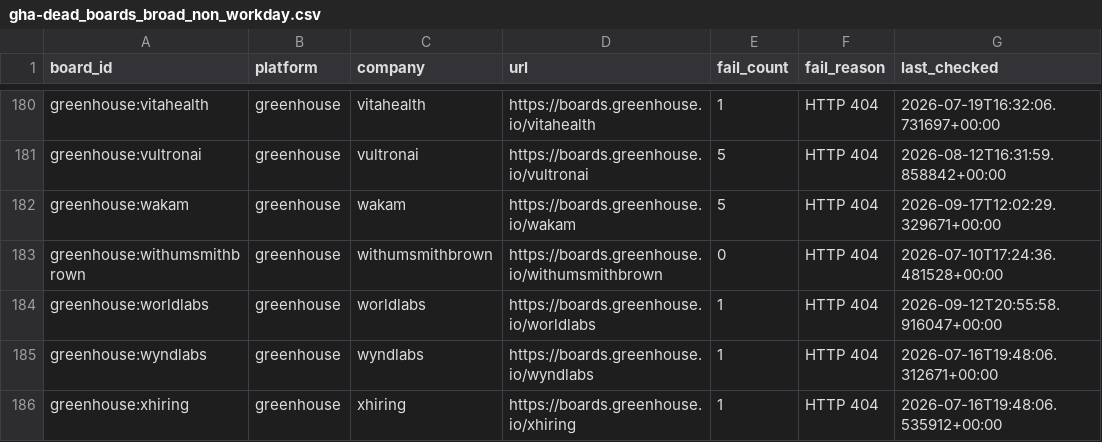
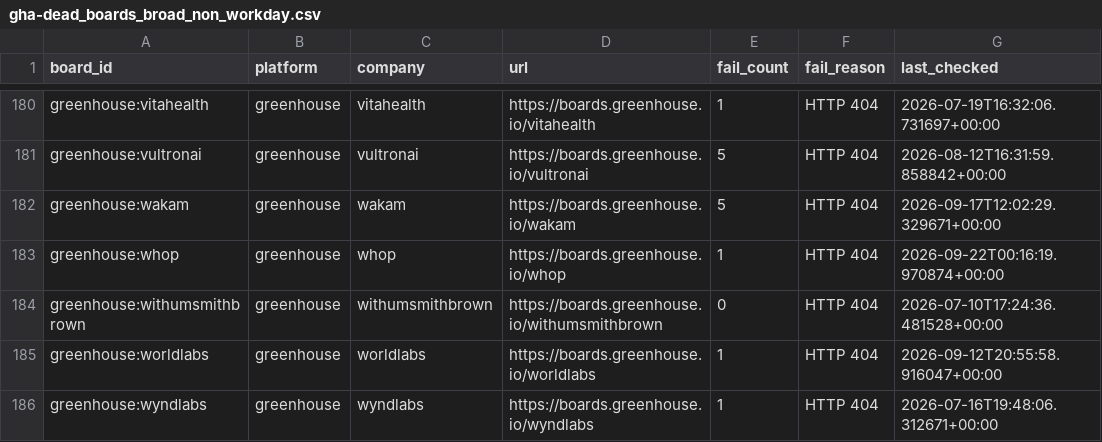
Before and after one commit to chandalagufus/job, a CSV file: state/gha-dead_boards_broad_non_workday.csv, drawn as a sheet; only a part is shown, gaps mark what is left out; the shorter side is filled out with more unchanged rows.

```diff
--- a/state/gha-dead_boards_broad_non_workday.csv
+++ b/state/gha-dead_boards_broad_non_workday.csv
@@ -182,2 +182,3 @@ greenhouse:vultronai,greenhouse,vultronai,https://boards.greenhouse.io/vultronai
 greenhouse:wakam,greenhouse,wakam,https://boards.greenhouse.io/wakam,5,HTTP 404,2026-09-17T12:02:29.329671+00:00
+greenhouse:whop,greenhouse,whop,https://boards.greenhouse.io/whop,1,HTTP 404,2026-09-22T00:16:19.970874+00:00
 greenhouse:withumsmithbrown,greenhouse,withumsmithbrown,https://boards.greenhouse.io/withumsmithbrown,0,HTTP 404,2026-07-10T17:24:36.481528+00:00
```
Also changed, not shown: 1 other file.
